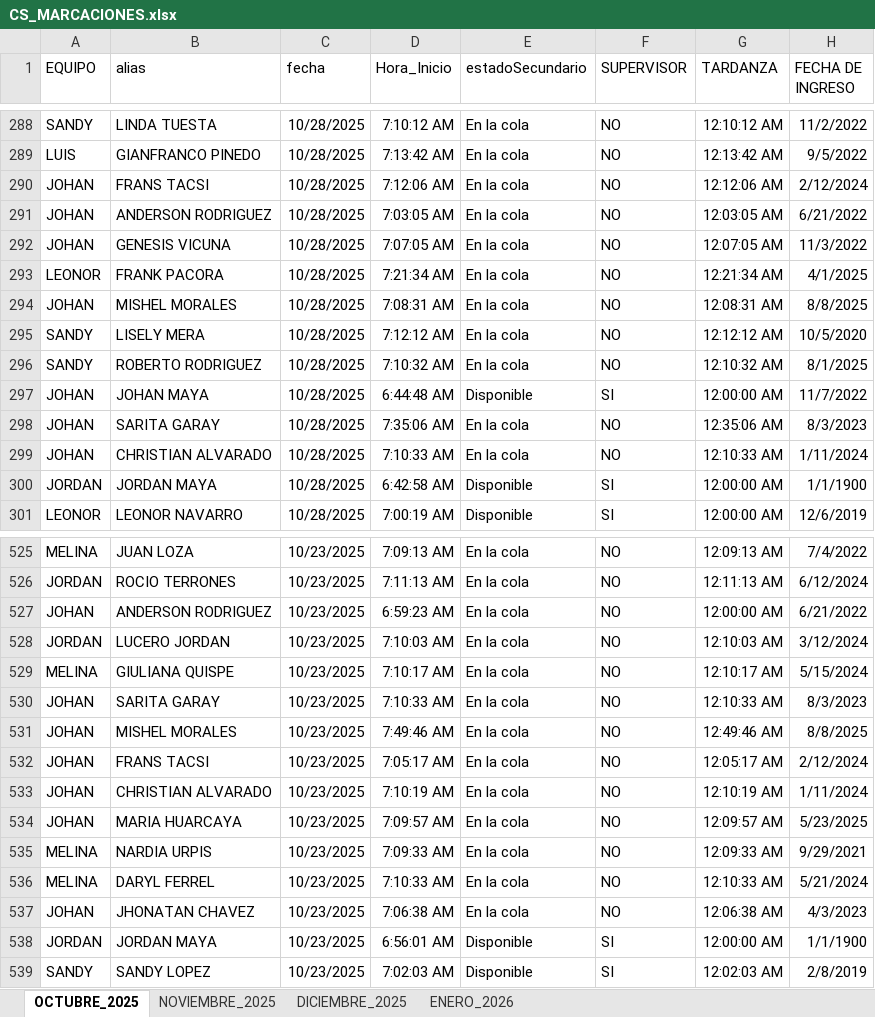
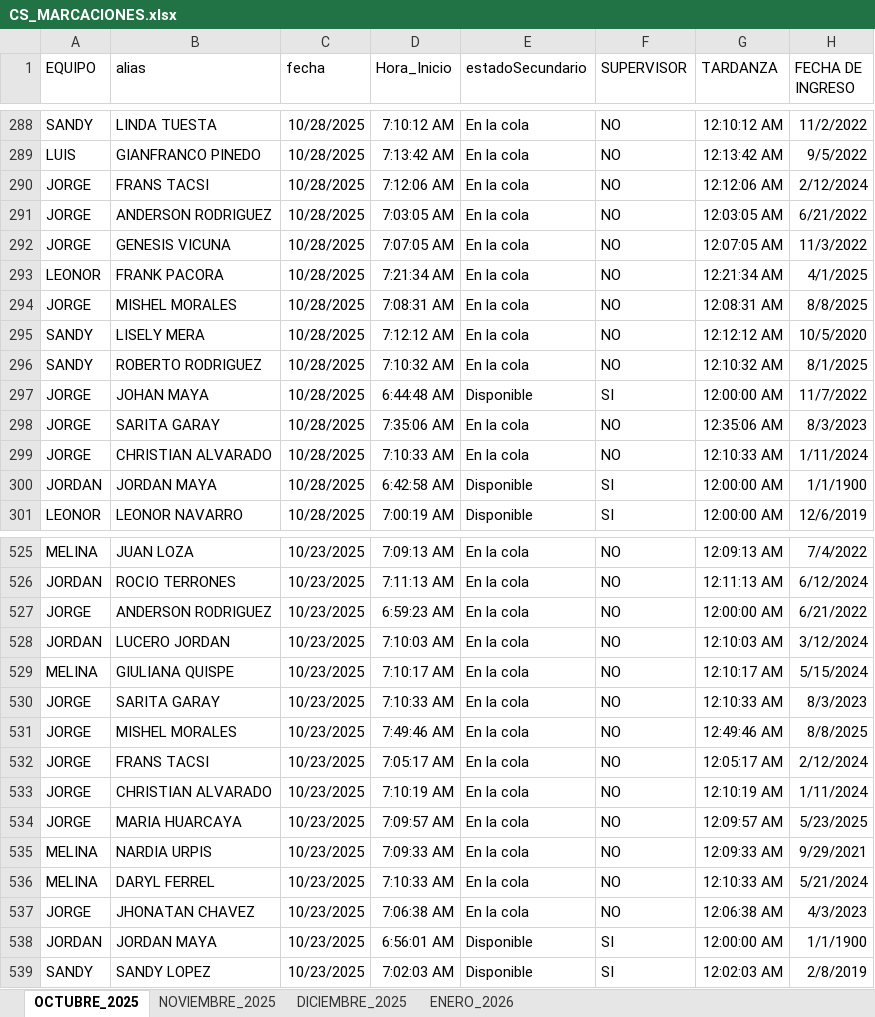
Before and after one commit to jvasquez98/Ranking, an Excel workbook: CS_MARCACIONES.xlsx, sheet OCTUBRE_2025, drawn as a sheet; only a part is shown, gaps mark what is left out; values as stored, in another font and other column widths than the file's, no borders; table styles not drawn; the diff covers the shown part only; the diff names each change by its address in the sheet, - before the commit and + after, or states it on an @@ line.

```diff
--- a/CS_MARCACIONES.xlsx (sheet OCTUBRE_2025)
+++ b/CS_MARCACIONES.xlsx (sheet OCTUBRE_2025)
-A290:A292 (EQUIPO): JOHAN
+A290:A292 (EQUIPO): JORGE
-A294 (EQUIPO): JOHAN
+A294 (EQUIPO): JORGE
-A297:A299 (EQUIPO): JOHAN
+A297:A299 (EQUIPO): JORGE
-A527 (EQUIPO): JOHAN
+A527 (EQUIPO): JORGE
-A530:A534 (EQUIPO): JOHAN
+A530:A534 (EQUIPO): JORGE
-A537 (EQUIPO): JOHAN
+A537 (EQUIPO): JORGE
```
Also changed, not shown: 182 edited cells elsewhere in this sheet, CS_AVANCE DE ASESORES.xlsx, 4 other files.
